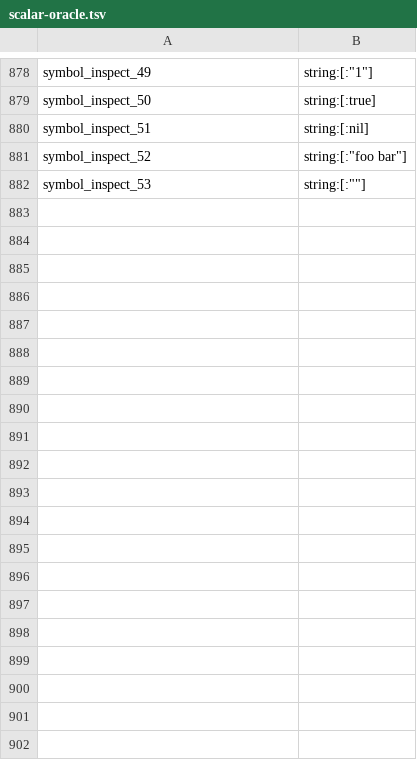
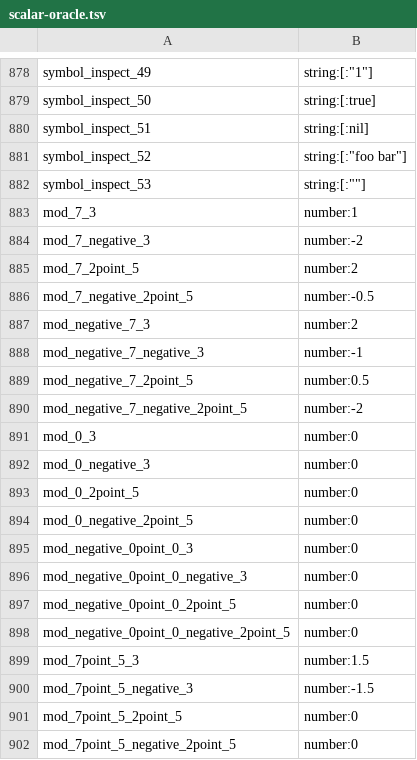
Before and after one commit to Spaceghost/formula.bend, a TSV file: compat/scalar-oracle.tsv, drawn as a sheet; only a part is shown, gaps mark what is left out; the diff covers the shown part only.

```diff
--- a/compat/scalar-oracle.tsv
+++ b/compat/scalar-oracle.tsv
@@ -882 +882,21 @@ symbol_inspect_52	string:[:"foo bar"]
 symbol_inspect_53	string:[:""]
+mod_7_3	number:1
+mod_7_negative_3	number:-2
+mod_7_2point_5	number:2
+mod_7_negative_2point_5	number:-0.5
+mod_negative_7_3	number:2
+mod_negative_7_negative_3	number:-1
+mod_negative_7_2point_5	number:0.5
+mod_negative_7_negative_2point_5	number:-2
+mod_0_3	number:0
+mod_0_negative_3	number:0
+mod_0_2point_5	number:0
+mod_0_negative_2point_5	number:0
+mod_negative_0point_0_3	number:0
+mod_negative_0point_0_negative_3	number:0
+mod_negative_0point_0_2point_5	number:0
+mod_negative_0point_0_negative_2point_5	number:0
+mod_7point_5_3	number:1.5
+mod_7point_5_negative_3	number:-1.5
+mod_7point_5_2point_5	number:0
+mod_7point_5_negative_2point_5	number:0
```
Also changed, not shown: 49 added rows elsewhere in this file, 17 other files.
